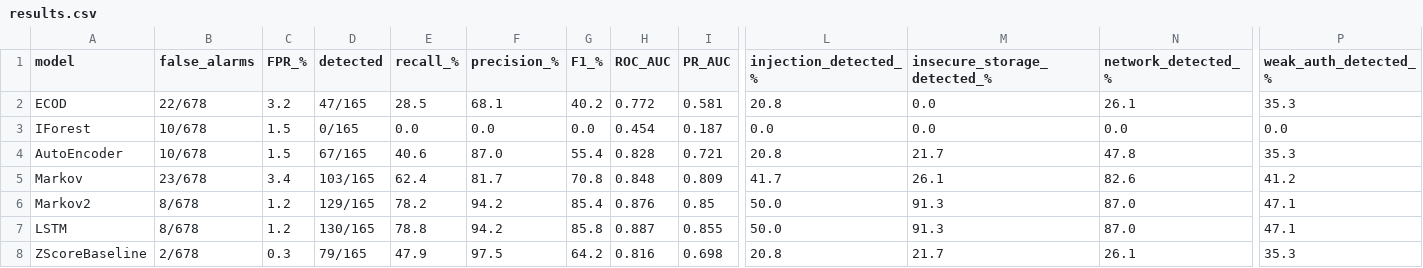
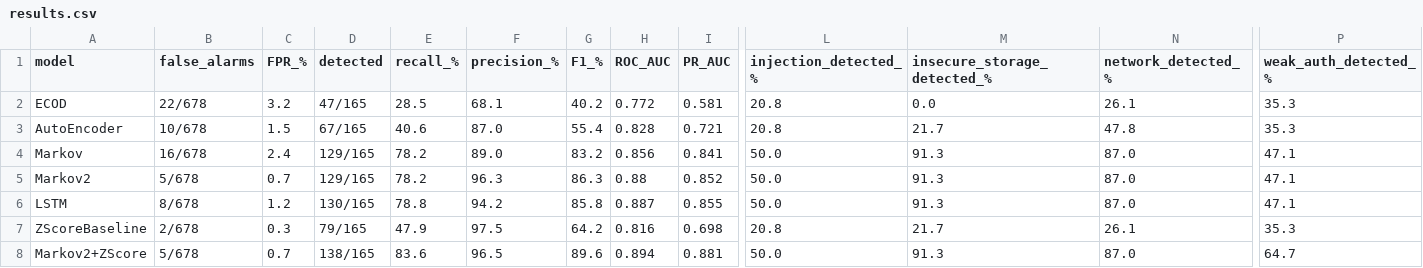
Before and after one commit to AbdulRhmanAlarimi/FYP, a CSV file: ML/results/results.csv, drawn as a sheet; only a part is shown, gaps mark what is left out; removed rows and columns are numbered as before the commit, all else as after; rows hold the shown columns only; the diff covers the shown part only; the diff names each change by its address in the sheet, - before the commit and + after, or states it on an @@ line.

```diff
--- a/ML/results/results.csv
+++ b/ML/results/results.csv
-row 3: IForest | 10/678 | 1.5 | 0/165 | 0.0 | 0.0 | 0.0 | 0.454 | 0.187 | 0.0 | 0.0 | 0.0 | 0.0
-B4 (false_alarms): 23/678
+B4 (false_alarms): 16/678
-C4 (FPR_%): 3.4
+C4 (FPR_%): 2.4
-D4 (detected): 103/165
+D4 (detected): 129/165
-E4 (recall_%): 62.4
+E4 (recall_%): 78.2
-F4 (precision_%): 81.7
+F4 (precision_%): 89.0
-G4 (F1_%): 70.8
+G4 (F1_%): 83.2
-H4 (ROC_AUC): 0.848
+H4 (ROC_AUC): 0.856
-I4 (PR_AUC): 0.809
+I4 (PR_AUC): 0.841
-L4 (injection_detected_%): 41.7
+L4 (injection_detected_%): 50.0
-M4 (insecure_storage_detected_%): 26.1
+M4 (insecure_storage_detected_%): 91.3
-N4 (network_detected_%): 82.6
+N4 (network_detected_%): 87.0
-P4 (weak_auth_detected_%): 41.2
+P4 (weak_auth_detected_%): 47.1
-B5 (false_alarms): 8/678
+B5 (false_alarms): 5/678
-C5 (FPR_%): 1.2
+C5 (FPR_%): 0.7
-F5 (precision_%): 94.2
+F5 (precision_%): 96.3
-G5 (F1_%): 85.4
+G5 (F1_%): 86.3
-H5 (ROC_AUC): 0.876
+H5 (ROC_AUC): 0.88
-I5 (PR_AUC): 0.85
+I5 (PR_AUC): 0.852
+row 8: Markov2+ZScore | 5/678 | 0.7 | 138/165 | 83.6 | 96.5 | 89.6 | 0.894 | 0.881 | 50.0 | 91.3 | 87.0 | 64.7
```
Also changed, not shown: 1 edited cell elsewhere in this file, ML/results/alarms.csv, ML/results/scores.csv, 7 other files.
